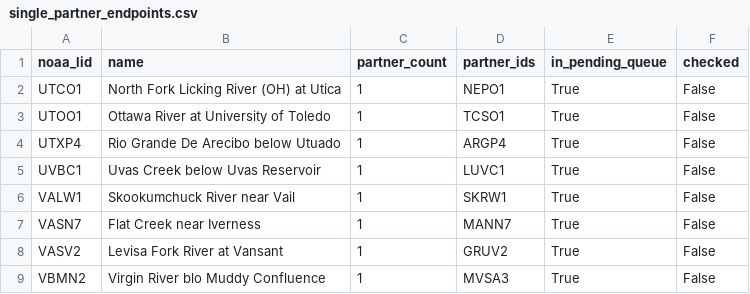
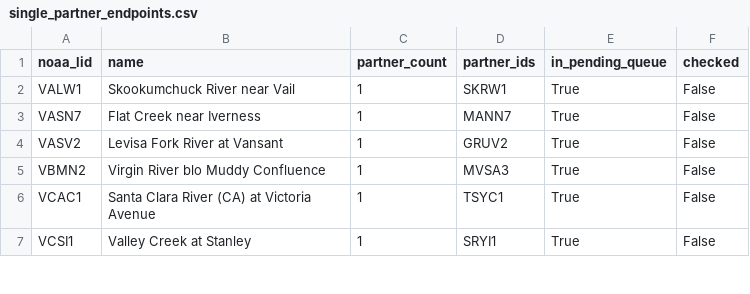
Before and after one commit to pbangiola/paddlersmap, a CSV file: data/network_audit/single_partner_endpoints.csv, drawn as a sheet; only a part is shown; the shorter side is filled out with more unchanged rows; the diff names each change by its address in the sheet, - before the commit and + after, or states it on an @@ line.

```diff
--- a/data/network_audit/single_partner_endpoints.csv
+++ b/data/network_audit/single_partner_endpoints.csv
-row 2: UTCO1 | North Fork Licking River (OH) at Utica | 1 | NEPO1 | True | False
-row 3: UTOO1 | Ottawa River at University of Toledo | 1 | TCSO1 | True | False
-row 4: UTXP4 | Rio Grande De Arecibo below Utuado | 1 | ARGP4 | True | False
-row 5: UVBC1 | Uvas Creek below Uvas Reservoir | 1 | LUVC1 | True | False
```
Also changed, not shown: data/network_audit/unchecked_endpoints.csv, 3 other files.
